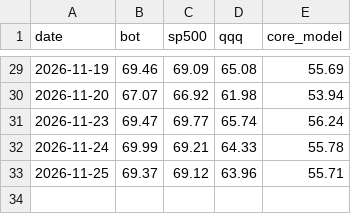
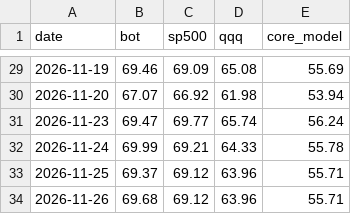
Before and after one commit to samjayf26-prog/investor-bot, a CSV file: research/benchmark.csv, drawn as a sheet; only a part is shown, gaps mark what is left out; the diff names each change by its address in the sheet, - before the commit and + after, or states it on an @@ line.

```diff
--- a/research/benchmark.csv
+++ b/research/benchmark.csv
+row 34: 2026-11-26 | 69.68 | 69.12 | 63.96 | 55.71
```
Also changed, not shown: 2 other files.
